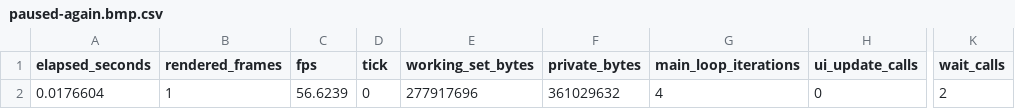
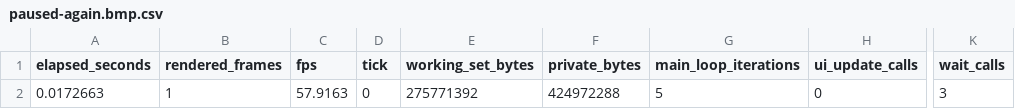
Before and after one commit to elo6371/tf2-demo-player-native, a CSV file: evidence/frame-capture/paused-again.bmp.csv, drawn as a sheet; only a part is shown, gaps mark what is left out; the diff names each change by its address in the sheet, - before the commit and + after, or states it on an @@ line.

Commit message:
evidence: VERIFY=PASS, 21/21, on the fixed chain (48m56s)
First complete chain on this branch since the acceptance lock and the three
input fixes. Run window 14:33:29 -> 15:22:24 on the committed tree at 49e89b3;
every step's raw output under evidence/verify/ carries an mtime inside that
window.

VERIFY=PASS, exit 0, 21/21. The three steps that failed on the first attempt are
now green with their pinned readings intact:

  step 7  PROBE-OUTPUT-ADDITIVE=PASS   added-lines=IDENTICAL (18 lines frozen)
  step 8  MUTATION=PASS                red=46 hold=6 green=0 broke=0 restored_identical=6
  step 9  CENSUS-NEGATIVE=PASS         pinned_reports=24

Everything else, unchanged by this round: BUILD exe_count=24 warnings=1 /
CENSUS 9/9 / COVERAGE 9/9 / FIXTURE 58/58 / ORACLE 9/9 / ORACLE-CORPUS
pinned_sample=8 / RECORDING-TYPES 9/9 / TRAJECTORY-ORACLE compared=40 /
HISTORY-COVERAGE bagel worst gap 1180 / WEAPON-WORLD-MODEL fixture_ok=12 /
OBSERVER-FOCUS 46 assertions / SLOT-FRESHNESS 24 assertions POV worstAge=124 /
SOURCE-TV-COVERAGE 9 demos 917543 packets 47 assertions / FRAME-CAPTURE 18 /
RESOURCE-REACHABILITY 12 / IDLE-SPIN 11 / ENTITY-PROPERTY-LOOKUP 10 /
ENTITY-MATERIAL 24 / ANIMATION-AVAILABILITY 23.

Every step that has a mutation half reported its perturbations caught.

```diff
--- a/evidence/frame-capture/paused-again.bmp.csv
+++ b/evidence/frame-capture/paused-again.bmp.csv
-A2 (elapsed_seconds): 0.0176604
+A2 (elapsed_seconds): 0.0172663
-C2 (fps): 56.6239
+C2 (fps): 57.9163
-E2 (working_set_bytes): 277917696
+E2 (working_set_bytes): 275771392
-F2 (private_bytes): 361029632
+F2 (private_bytes): 424972288
-G2 (main_loop_iterations): 4
+G2 (main_loop_iterations): 5
-K2 (wait_calls): 2
+K2 (wait_calls): 3
```
Also changed, not shown: 36 other files.
